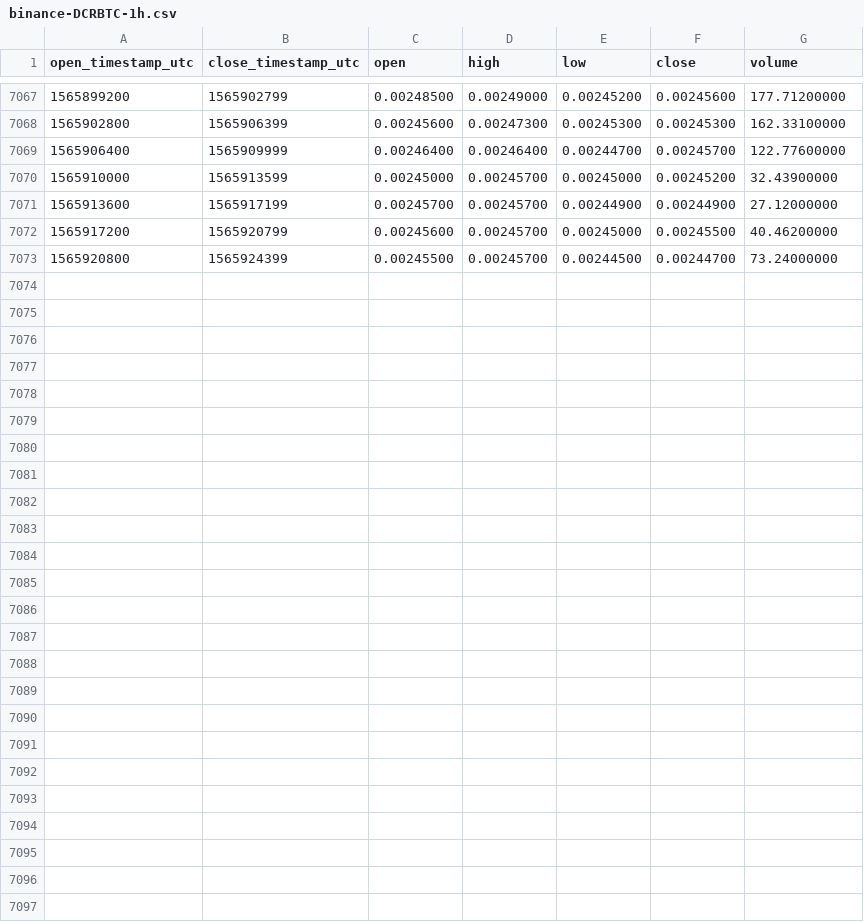
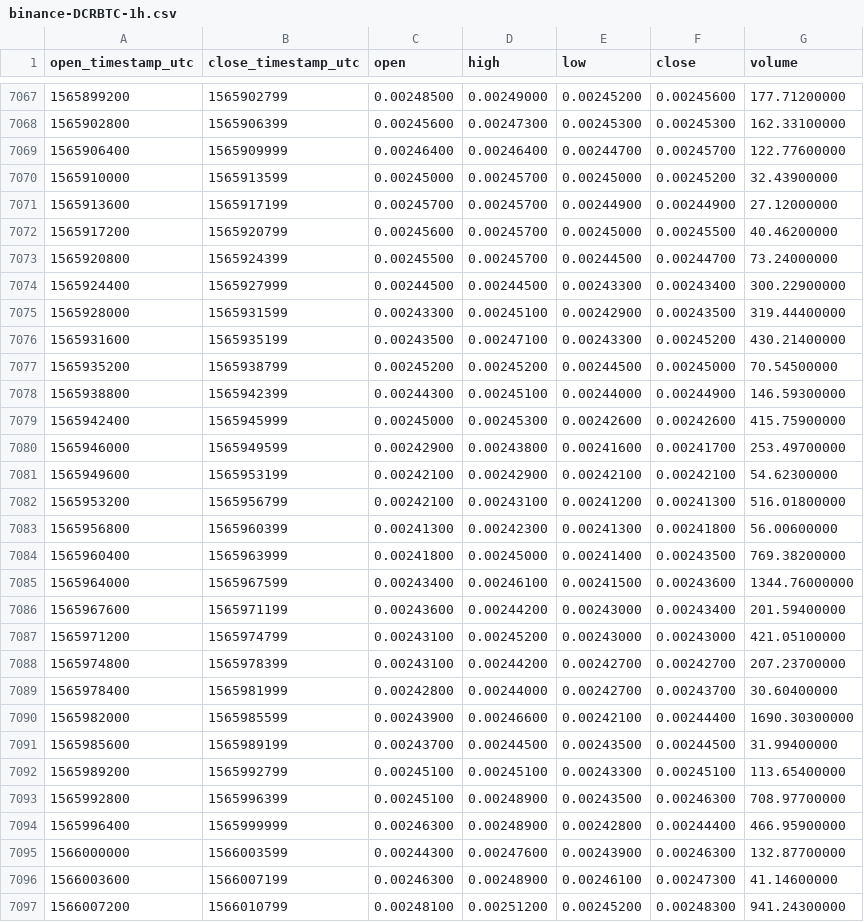
Before and after one commit to cryptobigbro/binance-DCRBTC, a CSV file: binance-DCRBTC-1h.csv, drawn as a sheet; only a part is shown, gaps mark what is left out; the diff names each change by its address in the sheet, - before the commit and + after, or states it on an @@ line.

Commit message:
Update OHLCV data.

```diff
--- a/binance-DCRBTC-1h.csv
+++ b/binance-DCRBTC-1h.csv
+row 7074: 1565924400 | 1565927999 | 0.00244500 | 0.00244500 | 0.00243300 | 0.00243400 | 300.22900000
+row 7075: 1565928000 | 1565931599 | 0.00243300 | 0.00245100 | 0.00242900 | 0.00243500 | 319.44400000
+row 7076: 1565931600 | 1565935199 | 0.00243500 | 0.00247100 | 0.00243300 | 0.00245200 | 430.21400000
+row 7077: 1565935200 | 1565938799 | 0.00245200 | 0.00245200 | 0.00244500 | 0.00245000 | 70.54500000
+row 7078: 1565938800 | 1565942399 | 0.00244300 | 0.00245100 | 0.00244000 | 0.00244900 | 146.59300000
+row 7079: 1565942400 | 1565945999 | 0.00245000 | 0.00245300 | 0.00242600 | 0.00242600 | 415.75900000
+row 7080: 1565946000 | 1565949599 | 0.00242900 | 0.00243800 | 0.00241600 | 0.00241700 | 253.49700000
+row 7081: 1565949600 | 1565953199 | 0.00242100 | 0.00242900 | 0.00242100 | 0.00242100 | 54.62300000
+row 7082: 1565953200 | 1565956799 | 0.00242100 | 0.00243100 | 0.00241200 | 0.00241300 | 516.01800000
+row 7083: 1565956800 | 1565960399 | 0.00241300 | 0.00242300 | 0.00241300 | 0.00241800 | 56.00600000
+row 7084: 1565960400 | 1565963999 | 0.00241800 | 0.00245000 | 0.00241400 | 0.00243500 | 769.38200000
+row 7085: 1565964000 | 1565967599 | 0.00243400 | 0.00246100 | 0.00241500 | 0.00243600 | 1344.76000000
+row 7086: 1565967600 | 1565971199 | 0.00243600 | 0.00244200 | 0.00243000 | 0.00243400 | 201.59400000
+row 7087: 1565971200 | 1565974799 | 0.00243100 | 0.00245200 | 0.00243000 | 0.00243000 | 421.05100000
+row 7088: 1565974800 | 1565978399 | 0.00243100 | 0.00244200 | 0.00242700 | 0.00242700 | 207.23700000
+row 7089: 1565978400 | 1565981999 | 0.00242800 | 0.00244000 | 0.00242700 | 0.00243700 | 30.60400000
+row 7090: 1565982000 | 1565985599 | 0.00243900 | 0.00246600 | 0.00242100 | 0.00244400 | 1690.30300000
+row 7091: 1565985600 | 1565989199 | 0.00243700 | 0.00244500 | 0.00243500 | 0.00244500 | 31.99400000
+row 7092: 1565989200 | 1565992799 | 0.00245100 | 0.00245100 | 0.00243300 | 0.00245100 | 113.65400000
+row 7093: 1565992800 | 1565996399 | 0.00245100 | 0.00248900 | 0.00243500 | 0.00246300 | 708.97700000
+row 7094: 1565996400 | 1565999999 | 0.00246300 | 0.00248900 | 0.00242800 | 0.00244400 | 466.95900000
+row 7095: 1566000000 | 1566003599 | 0.00244300 | 0.00247600 | 0.00243900 | 0.00246300 | 132.87700000
+row 7096: 1566003600 | 1566007199 | 0.00246300 | 0.00248900 | 0.00246100 | 0.00247300 | 41.14600000
+row 7097: 1566007200 | 1566010799 | 0.00248100 | 0.00251200 | 0.00245200 | 0.00248300 | 941.24300000
```
Also changed, not shown: binance-DCRBTC-1d.csv.
